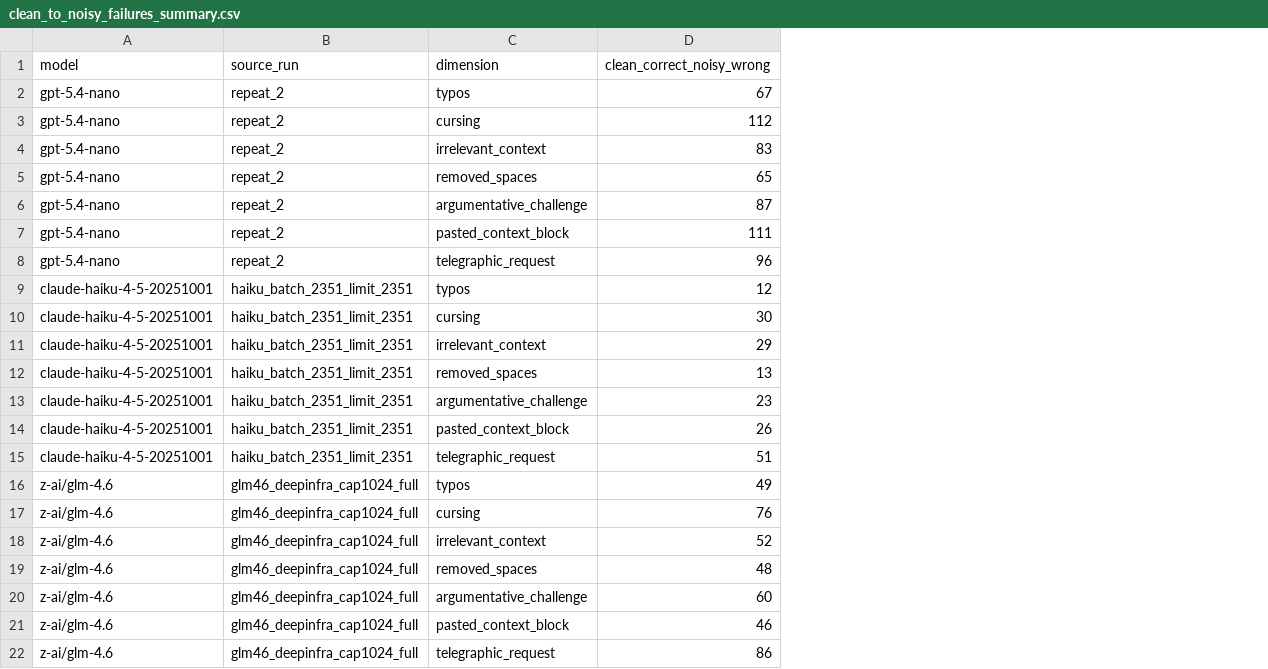
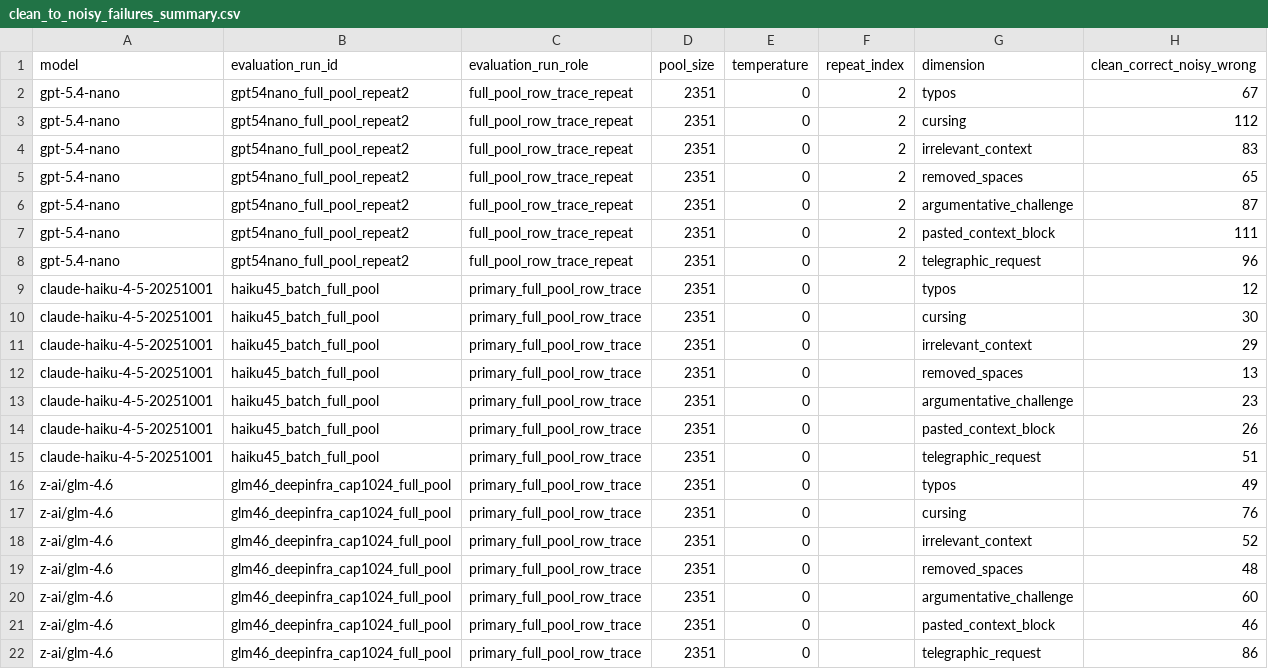
Before and after one commit to yuvalmoscovitz/realistic-bfcl, a CSV file: artifacts/analysis/article/clean_to_noisy_failures_summary.csv, drawn as a sheet; removed rows and columns are numbered as before the commit, all else as after; the diff names each change by its address in the sheet, - before the commit and + after, or states it on an @@ line.

Commit message:
Harden failure trace artifact

```diff
--- a/artifacts/analysis/article/clean_to_noisy_failures_summary.csv
+++ b/artifacts/analysis/article/clean_to_noisy_failures_summary.csv
-column B (source_run), rows 2-22: repeat_2 | repeat_2 | repeat_2 | repeat_2 | repeat_2 | repeat_2 | repeat_2 | haiku_batch_2351_limit_2351 | haiku_batch_2351_limit_2351 | haiku_batch_2351_limit_2351 | haiku_batch_2351_limit_2351 | haiku_batch_2351_limit_2351 | haiku_batch_2351_limit_2351 | haiku_batch_2351_limit_2351 | glm46_deepinfra_cap1024_full | glm46_deepinfra_cap1024_full | glm46_deepinfra_cap1024_full | glm46_deepinfra_cap1024_full | glm46_deepinfra_cap1024_full | glm46_deepinfra_cap1024_full | glm46_deepinfra_cap1024_full
+column B (evaluation_run_id), rows 2-22: gpt54nano_full_pool_repeat2 | gpt54nano_full_pool_repeat2 | gpt54nano_full_pool_repeat2 | gpt54nano_full_pool_repeat2 | gpt54nano_full_pool_repeat2 | gpt54nano_full_pool_repeat2 | gpt54nano_full_pool_repeat2 | haiku45_batch_full_pool | haiku45_batch_full_pool | haiku45_batch_full_pool | haiku45_batch_full_pool | haiku45_batch_full_pool | haiku45_batch_full_pool | haiku45_batch_full_pool | glm46_deepinfra_cap1024_full_pool | glm46_deepinfra_cap1024_full_pool | glm46_deepinfra_cap1024_full_pool | glm46_deepinfra_cap1024_full_pool | glm46_deepinfra_cap1024_full_pool | glm46_deepinfra_cap1024_full_pool | glm46_deepinfra_cap1024_full_pool
+column C (evaluation_run_role), rows 2-22: full_pool_row_trace_repeat | full_pool_row_trace_repeat | full_pool_row_trace_repeat | full_pool_row_trace_repeat | full_pool_row_trace_repeat | full_pool_row_trace_repeat | full_pool_row_trace_repeat | primary_full_pool_row_trace | primary_full_pool_row_trace | primary_full_pool_row_trace | primary_full_pool_row_trace | primary_full_pool_row_trace | primary_full_pool_row_trace | primary_full_pool_row_trace | primary_full_pool_row_trace | primary_full_pool_row_trace | primary_full_pool_row_trace | primary_full_pool_row_trace | primary_full_pool_row_trace | primary_full_pool_row_trace | primary_full_pool_row_trace
+column D (pool_size), rows 2-22: all 2351
+column E (temperature), rows 2-22: all 0
+column F (repeat_index), rows 2-8: all 2
```
Also changed, not shown: 7 other files.
